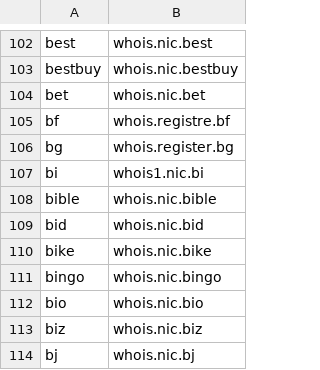
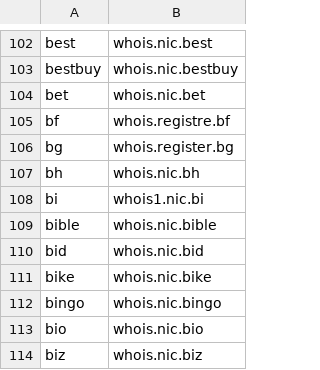
Before and after one commit to RamVasuthevan/whois-server-list, a CSV file: whois-servers.csv, drawn as a sheet; only a part is shown, gaps mark what is left out; the shorter side is filled out with more unchanged rows; the diff names each change by its address in the sheet, - before the commit and + after, or states it on an @@ line.

```diff
--- a/whois-servers.csv
+++ b/whois-servers.csv
+row 107: bh | whois.nic.bh
```
Also changed, not shown: 3 other files.
